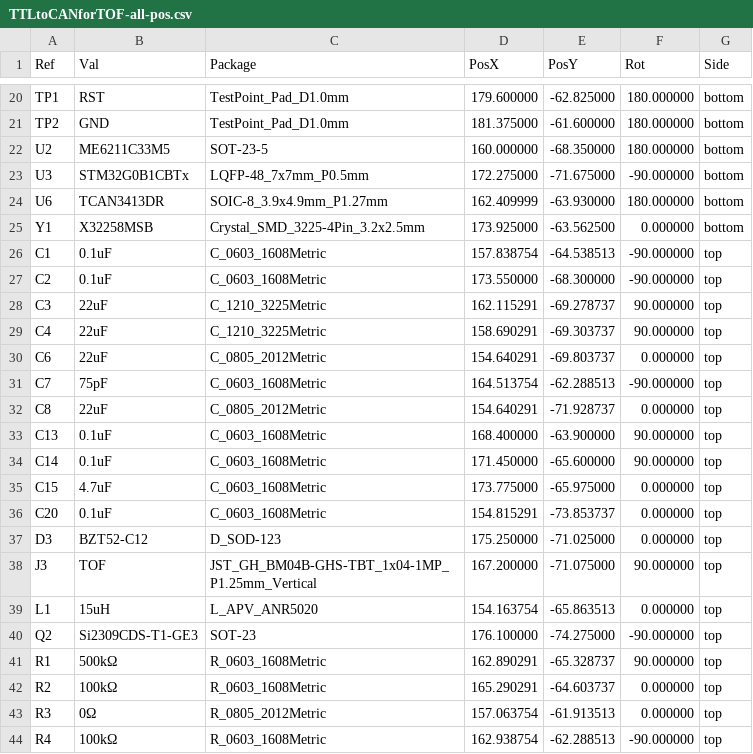
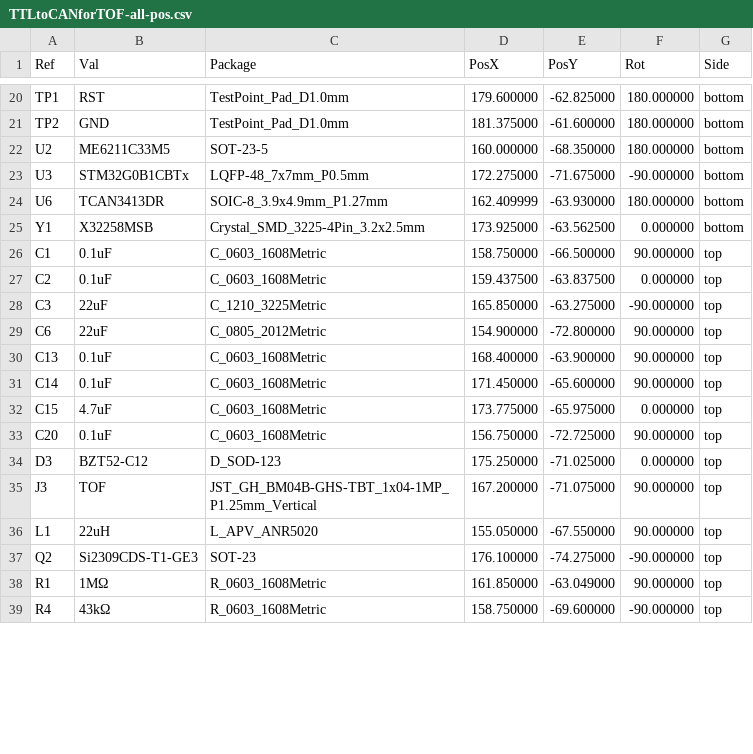
Before and after one commit to QDU-Robomaster/TTLtoCAN, a CSV file: Production_documents/Component_position/TTLtoCANforTOF-all-pos.csv, drawn as a sheet; only a part is shown, gaps mark what is left out; the diff covers the shown part only.

```diff
--- a/Production_documents/Component_position/TTLtoCANforTOF-all-pos.csv
+++ b/Production_documents/Component_position/TTLtoCANforTOF-all-pos.csv
@@ -25,9 +25,6 @@ Ref,Val,Package,PosX,PosY,Rot,Side
 "Y1","X32258MSB","Crystal_SMD_3225-4Pin_3.2x2.5mm",173.925000,-63.562500,0.000000,bottom
-"C1","0.1uF","C_0603_1608Metric",157.838754,-64.538513,-90.000000,top
-"C2","0.1uF","C_0603_1608Metric",173.550000,-68.300000,-90.000000,top
-"C3","22uF","C_1210_3225Metric",162.115291,-69.278737,90.000000,top
-"C4","22uF","C_1210_3225Metric",158.690291,-69.303737,90.000000,top
-"C6","22uF","C_0805_2012Metric",154.640291,-69.803737,0.000000,top
-"C7","75pF","C_0603_1608Metric",164.513754,-62.288513,-90.000000,top
-"C8","22uF","C_0805_2012Metric",154.640291,-71.928737,0.000000,top
+"C1","0.1uF","C_0603_1608Metric",158.750000,-66.500000,90.000000,top
+"C2","0.1uF","C_0603_1608Metric",159.437500,-63.837500,0.000000,top
+"C3","22uF","C_1210_3225Metric",165.850000,-63.275000,-90.000000,top
+"C6","22uF","C_0805_2012Metric",154.900000,-72.800000,90.000000,top
 "C13","0.1uF","C_0603_1608Metric",168.400000,-63.900000,90.000000,top
@@ -35,10 +32,8 @@ Ref,Val,Package,PosX,PosY,Rot,Side
 "C15","4.7uF","C_0603_1608Metric",173.775000,-65.975000,0.000000,top
-"C20","0.1uF","C_0603_1608Metric",154.815291,-73.853737,0.000000,top
+"C20","0.1uF","C_0603_1608Metric",156.750000,-72.725000,90.000000,top
 "D3","BZT52-C12","D_SOD-123",175.250000,-71.025000,0.000000,top
 "J3","TOF","JST_GH_BM04B-GHS-TBT_1x04-1MP_P1.25mm_Vertical",167.200000,-71.075000,90.000000,top
-"L1","15uH","L_APV_ANR5020",154.163754,-65.863513,0.000000,top
+"L1","22uH","L_APV_ANR5020",155.050000,-67.550000,90.000000,top
 "Q2","Si2309CDS-T1-GE3","SOT-23",176.100000,-74.275000,-90.000000,top
-"R1","500kΩ","R_0603_1608Metric",162.890291,-65.328737,90.000000,top
-"R2","100kΩ","R_0603_1608Metric",165.290291,-64.603737,0.000000,top
-"R3","0Ω","R_0805_2012Metric",157.063754,-61.913513,0.000000,top
-"R4","100kΩ","R_0603_1608Metric",162.938754,-62.288513,-90.000000,top
+"R1","1MΩ","R_0603_1608Metric",161.850000,-63.049000,90.000000,top
+"R4","43kΩ","R_0603_1608Metric",158.750000,-69.600000,-90.000000,top
```
Also changed, not shown: 1 added row, 1 removed row and 4 edited cells elsewhere in this file, BOM/TTLtoCANforTOF.csv, Production_documents/BOM/TTLtoCANforTOF.csv, 30 other files.
